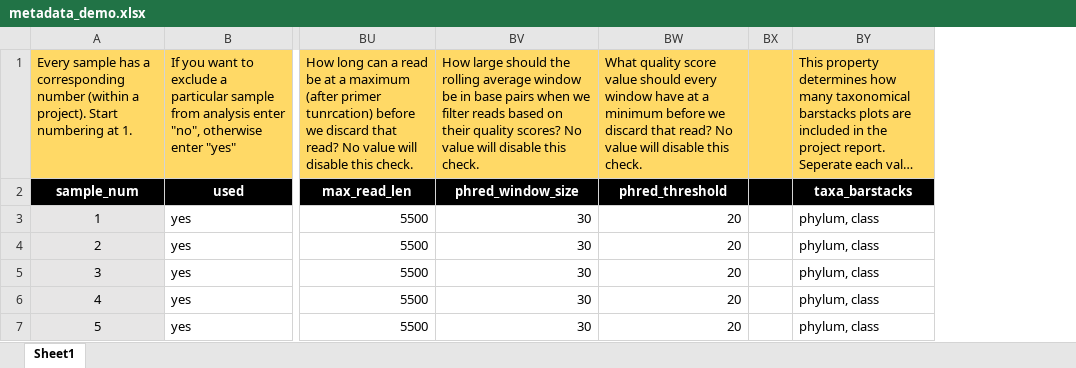
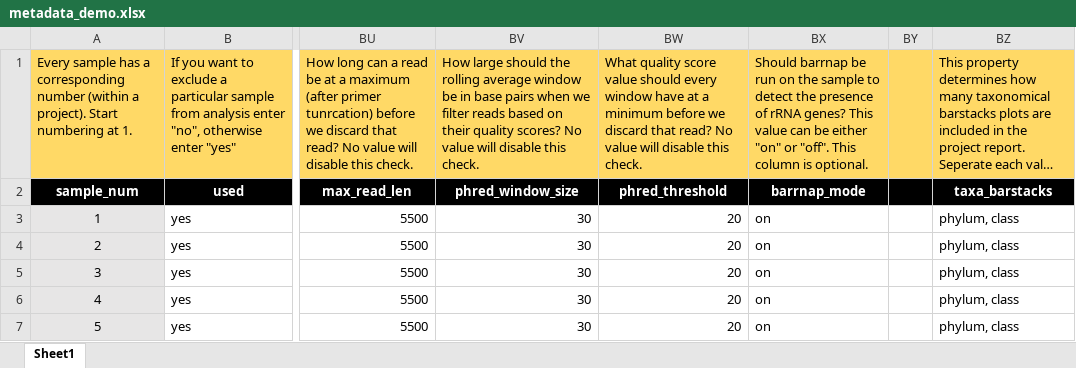
Before and after one commit to xapple/pacmill, an Excel workbook: demo_project/demo_metadata/metadata_demo.xlsx, sheet Sheet1, drawn as a sheet; only a part is shown, gaps mark what is left out; long unchanged cells end in …; values as stored, in another font and other column widths than the file's, no borders; the diff names each change by its address in the sheet, - before the commit and + after, or states it on an @@ line.

Commit message:
Add an optional column to the metadata file: barrnap_mode

```diff
--- a/demo_project/demo_metadata/metadata_demo.xlsx (sheet Sheet1)
+++ b/demo_project/demo_metadata/metadata_demo.xlsx (sheet Sheet1)
+column BX, rows 1-7: Should barrnap be run on the sample to detect the presence of rRNA genes? This value can be either "on" or "off". This column is optional. | barrnap_mode | on | on | on | on | on
```
Also changed, not shown: 3 other files.
